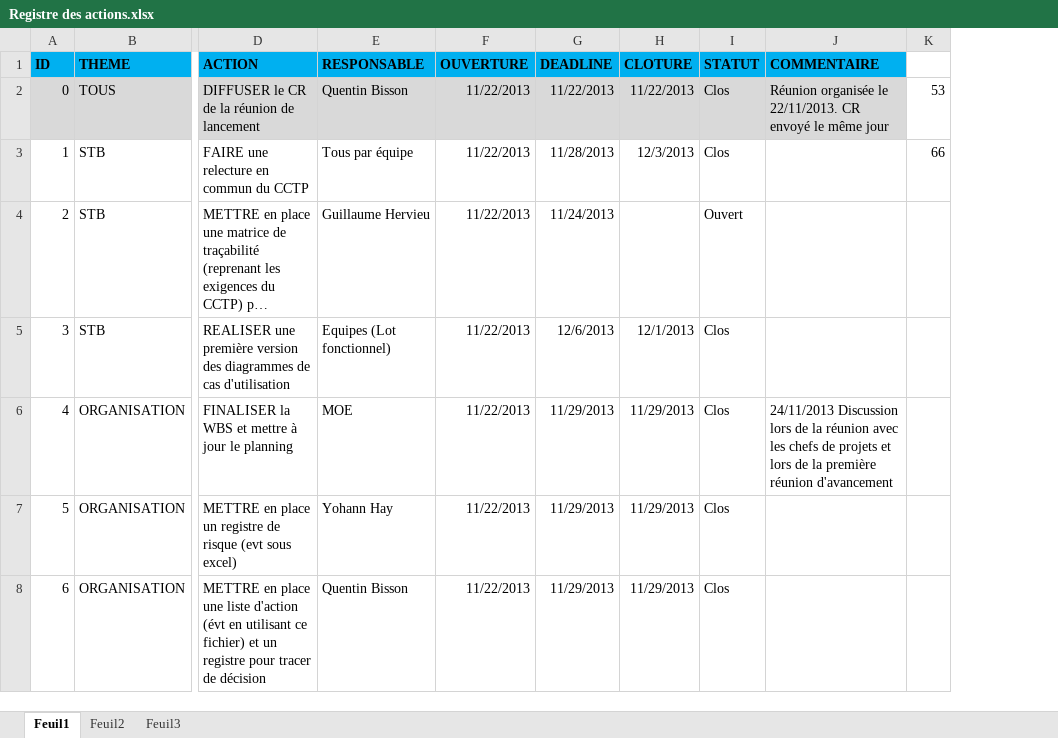
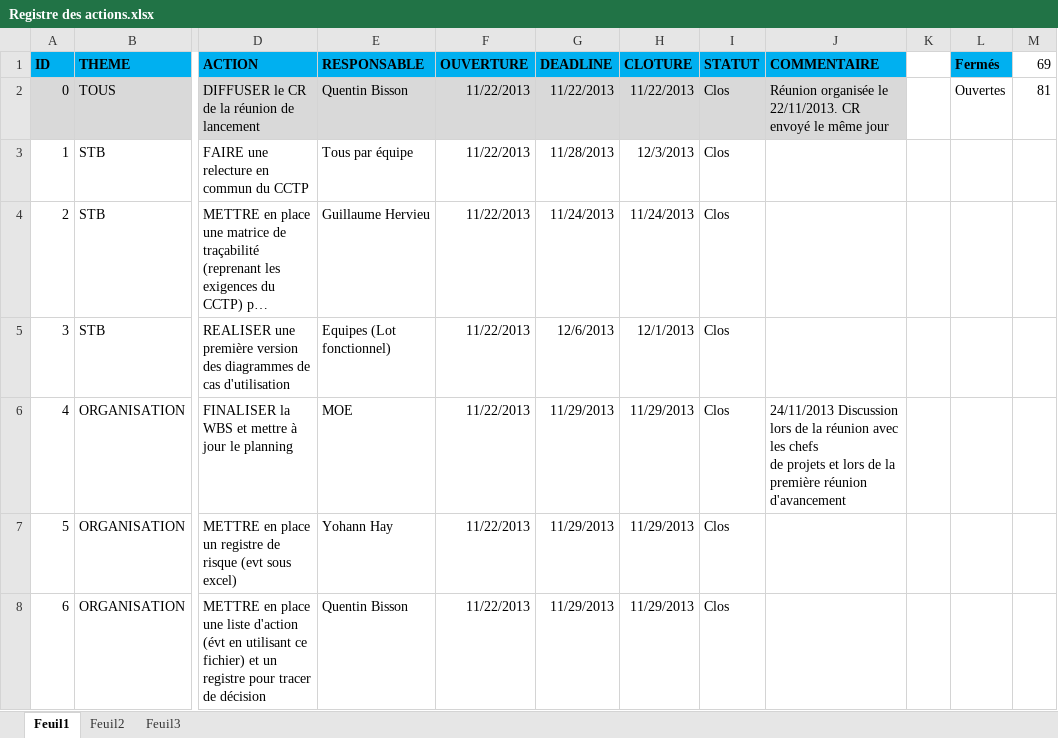
Before and after one commit to ThierryAhn/sportifs.documents, an Excel workbook: Gestion de projet/Registre des actions.xlsx, sheet Feuil1, drawn as a sheet; only a part is shown, gaps mark what is left out; long unchanged cells end in …; values as stored, in another font and other column widths than the file's, no borders; conditional formats not drawn; removed rows and columns are numbered as before the commit, all else as after; the diff covers the shown part only; the diff names each change by its address in the sheet, - before the commit and + after, or states it on an @@ line.

```diff
--- a/Gestion de projet/Registre des actions.xlsx (sheet Feuil1)
+++ b/Gestion de projet/Registre des actions.xlsx (sheet Feuil1)
-column K, rows 2-3: 53 | 66
+column K, empty
+column L (Fermés), row 2: Ouvertes
+column M (69), row 2: 81
-H4 (CLOTURE): (empty)
+H4 (CLOTURE): 11/24/2013
-I4 (STATUT): Ouvert
+I4 (STATUT): Clos
-J6 (COMMENTAIRE): …réunion d'avancement
+J6 (COMMENTAIRE): …réunion d'avancement
```
Also changed, not shown: 31 added rows, 54 edited cells, cell formats and row numbers in column A elsewhere in this sheet, formulas that keep their value, Gestion de projet/Matrice de traçabilité.xlsx, Gestion de projet/Portefeuille des risques.xlsx, 1 other file.
